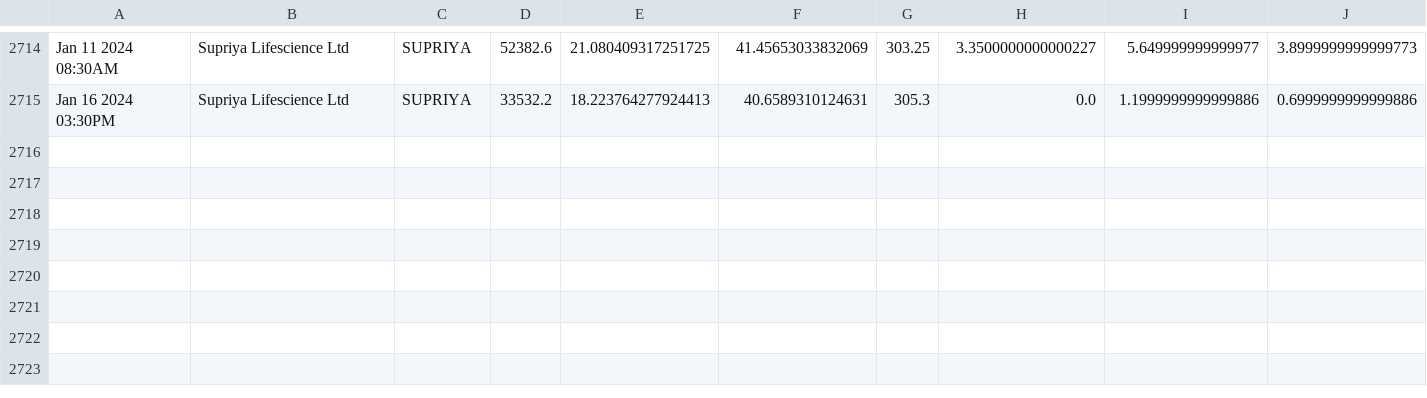
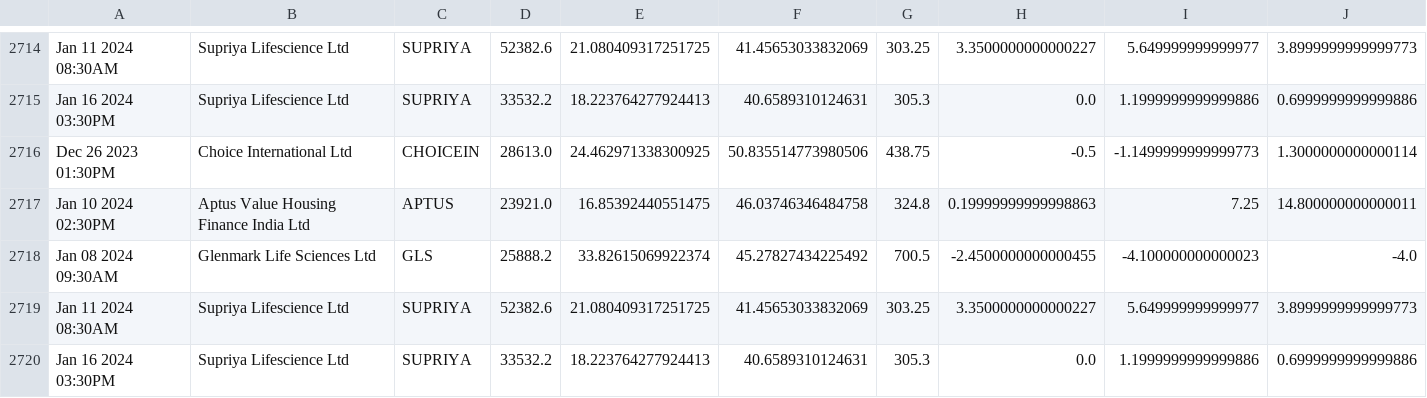
Before and after one commit to bentx/StockSpell, a CSV file: Results/details/1WA12data.csv, drawn as a sheet; only a part is shown, gaps mark what is left out; rows hold the shown columns only; the diff names each change by its address in the sheet, - before the commit and + after, or states it on an @@ line.

```diff
--- a/Results/details/1WA12data.csv
+++ b/Results/details/1WA12data.csv
+row 2716: Dec 26 2023 01:30PM | Choice International Ltd | CHOICEIN | 28613.0 | 24.462971338300925 | 50.835514773980506 | 438.75 | -0.5 | -1.1499999999999773 | 1.3000000000000114
+row 2717: Jan 10 2024 02:30PM | Aptus Value Housing Finance India Ltd | APTUS | 23921.0 | 16.85392440551475 | 46.03746346484758 | 324.8 | 0.19999999999998863 | 7.25 | 14.800000000000011
+row 2718: Jan 08 2024 09:30AM | Glenmark Life Sciences Ltd | GLS | 25888.2 | 33.82615069922374 | 45.27827434225492 | 700.5 | -2.4500000000000455 | -4.100000000000023 | -4.0
+row 2719: Jan 11 2024 08:30AM | Supriya Lifescience Ltd | SUPRIYA | 52382.6 | 21.080409317251725 | 41.45653033832069 | 303.25 | 3.3500000000000227 | 5.649999999999977 | 3.8999999999999773
+row 2720: Jan 16 2024 03:30PM | Supriya Lifescience Ltd | SUPRIYA | 33532.2 | 18.223764277924413 | 40.6589310124631 | 305.3 | 0.0 | 1.1999999999999886 | 0.6999999999999886
```
Also changed, not shown: Results/details/1WA10data.csv, Results/details/1WA20data.csv, 29 other files.
